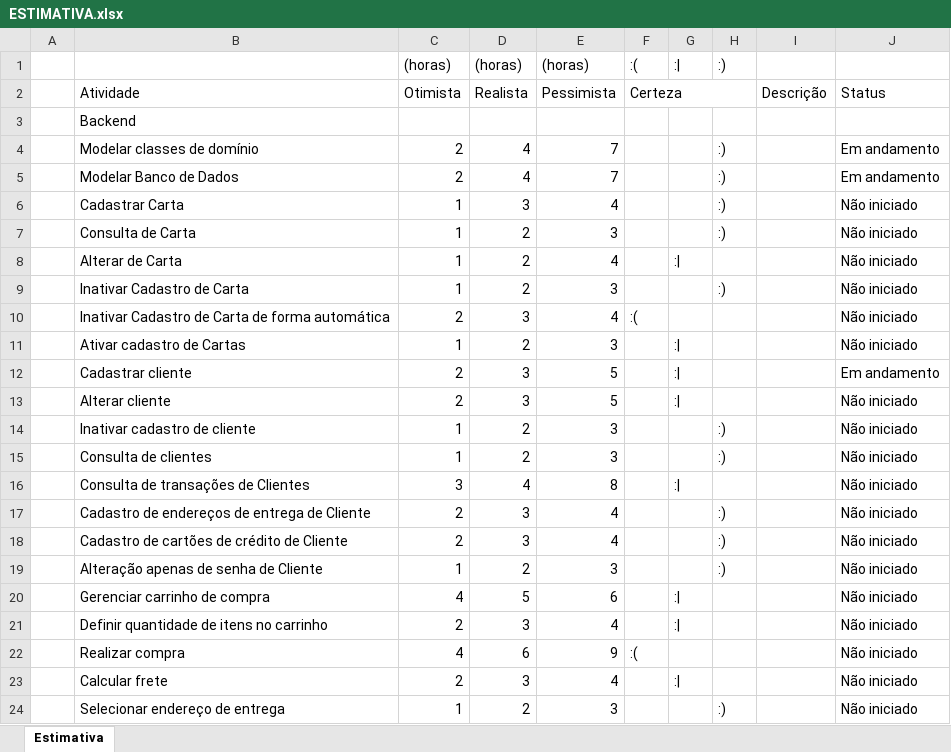
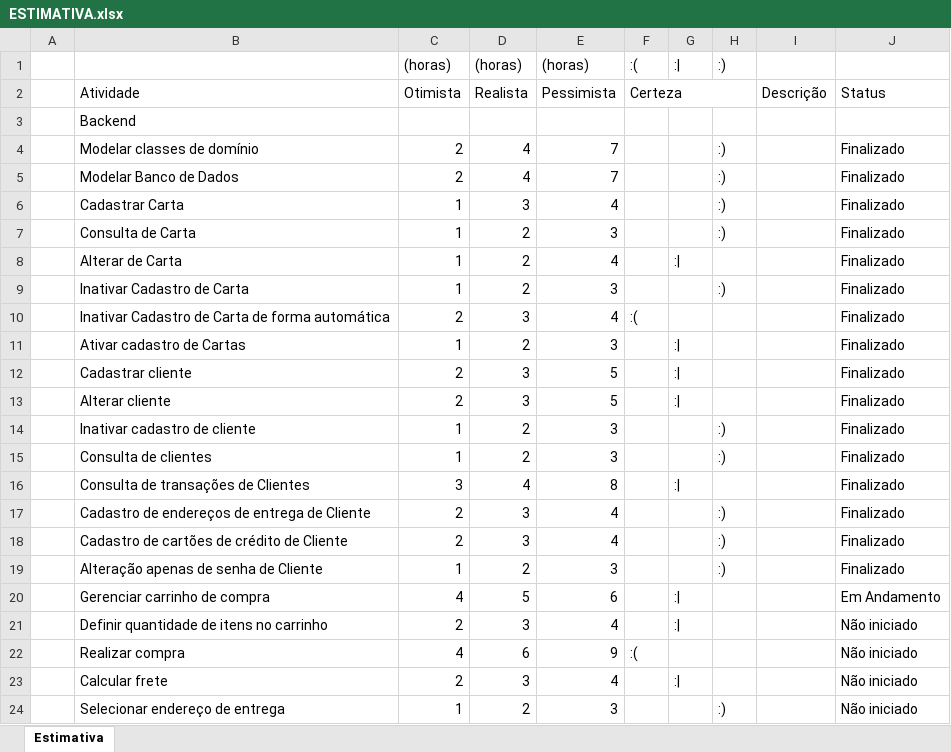
Before and after one commit to BrenoXDMoon/ProjetoLes, an Excel workbook: Documentos/Estimativa de Projeto/ESTIMATIVA.xlsx, sheet Estimativa, drawn as a sheet; only a part is shown; values as stored, in another font and other column widths than the file's, no cell formats; conditional formats not drawn; the diff covers the shown part only; the diff names each change by its address in the sheet, - before the commit and + after, or states it on an @@ line.

```diff
--- a/Documentos/Estimativa de Projeto/ESTIMATIVA.xlsx (sheet Estimativa)
+++ b/Documentos/Estimativa de Projeto/ESTIMATIVA.xlsx (sheet Estimativa)
-J4:J5: Em andamento
+J4:J5: Finalizado
-J6:J11: Não iniciado
+J6:J11: Finalizado
-J12: Em andamento
+J12: Finalizado
-J13:J19: Não iniciado
+J13:J19: Finalizado
-J20: Não iniciado
+J20: Em Andamento
```
Also changed, not shown: 15 added rows, 1 removed row and 10 edited cells elsewhere in this sheet, cell formats, 7 other files.
